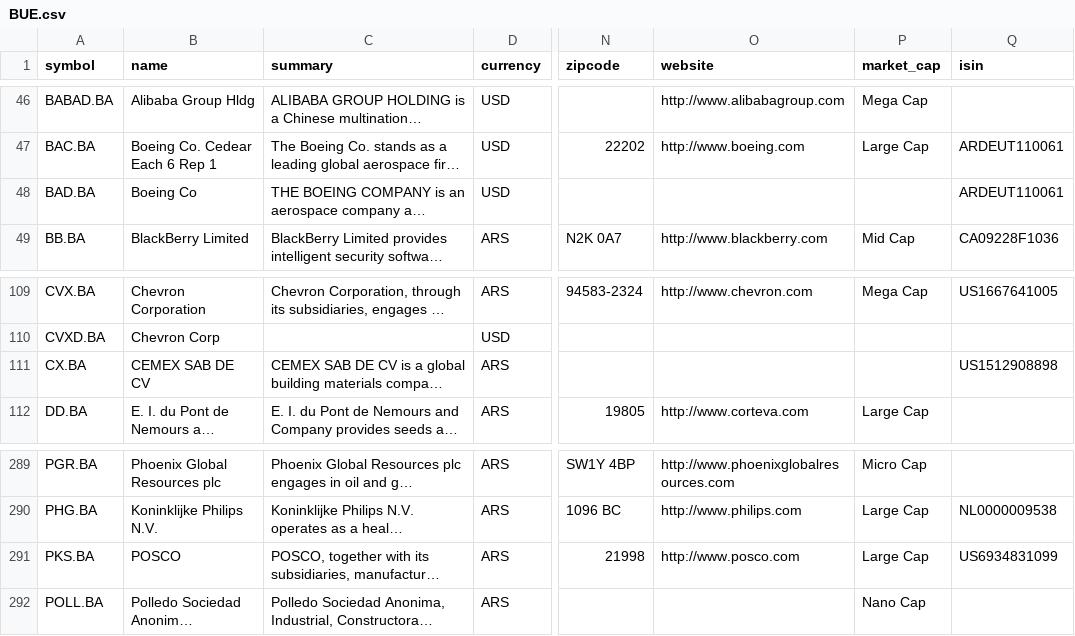
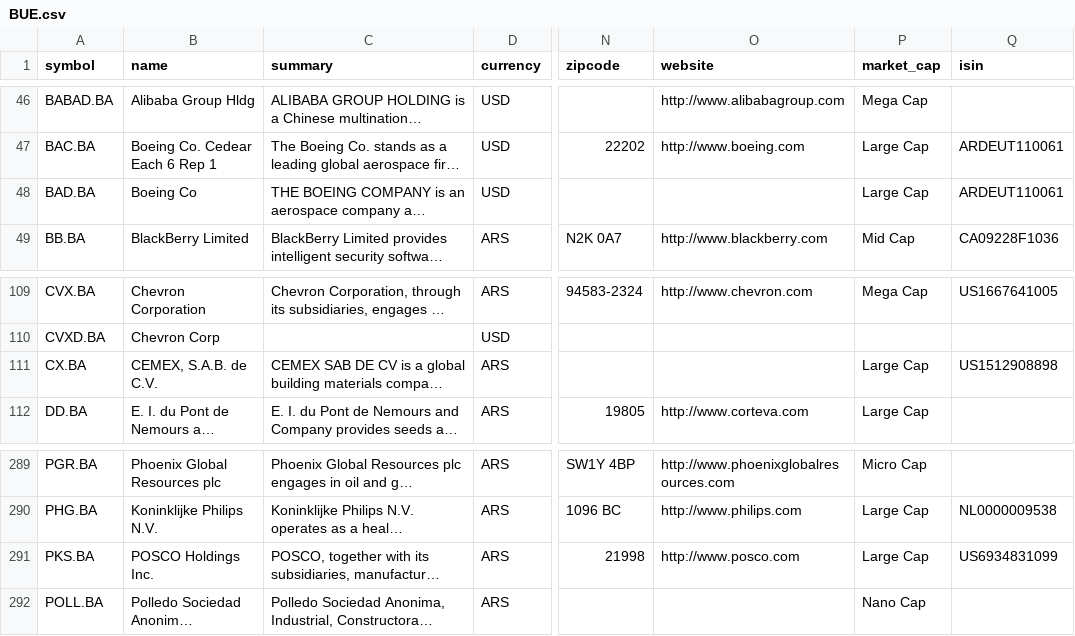
Before and after one commit to JerBouma/FinanceDatabase, a CSV file: database/equities/BUE.csv, drawn as a sheet; only a part is shown, gaps mark what is left out; long unchanged cells end in …; the diff names each change by its address in the sheet, - before the commit and + after, or states it on an @@ line.

```diff
--- a/database/equities/BUE.csv
+++ b/database/equities/BUE.csv
-P48 (market_cap): (empty)
+P48 (market_cap): Large Cap
-B111 (name): CEMEX SAB DE CV
+B111 (name): CEMEX, S.A.B. de C.V.
-P111 (market_cap): (empty)
+P111 (market_cap): Large Cap
-B291 (name): POSCO
+B291 (name): POSCO Holdings Inc.
```
Also changed, not shown: database/equities/EBS.csv, database/equities/HAM.csv, 25 other files.
